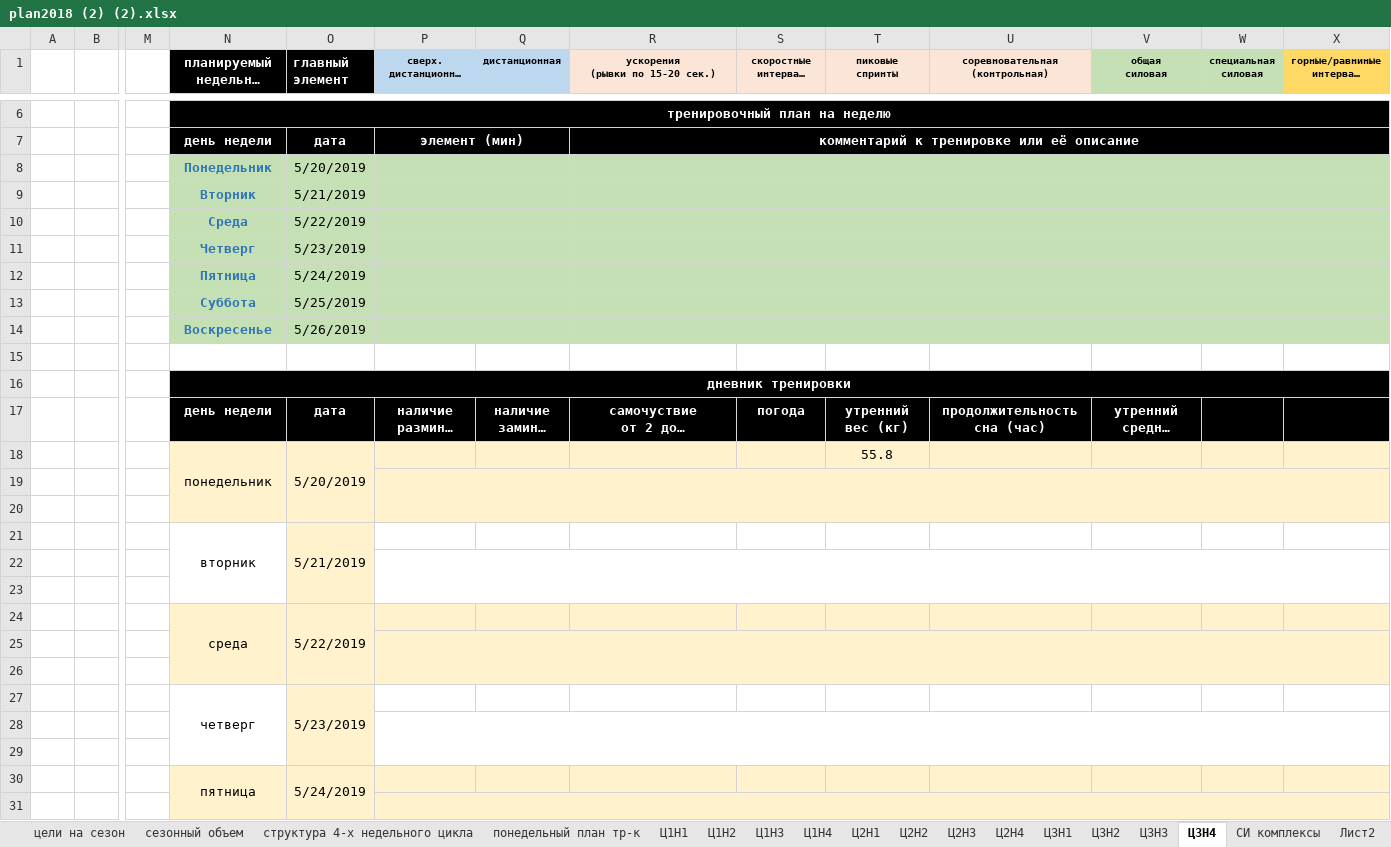
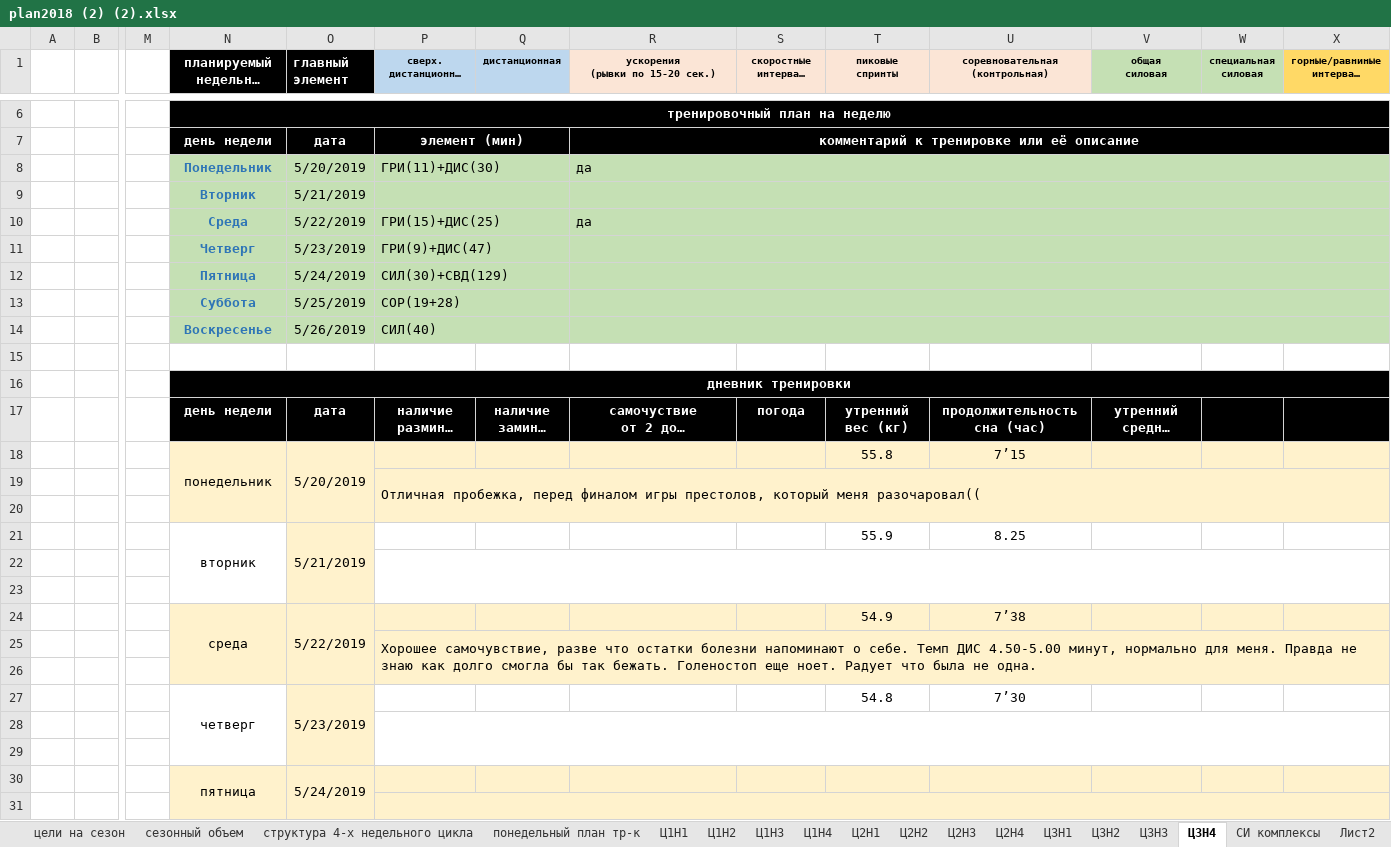
Before and after one commit to ElectusLux/SPORT, an Excel workbook: plan2018 (2) (2).xlsx, sheet Ц3Н4, drawn as a sheet; only a part is shown, gaps mark what is left out; long unchanged cells end in …; values as stored, in another font and other column widths than the file's, no borders; removed rows and columns are numbered as before the commit, all else as after; rows hold the shown columns only; the diff names each change by its address in the sheet, - before the commit and + after, or states it on an @@ line.

```diff
--- a/plan2018 (2) (2).xlsx (sheet Ц3Н4)
+++ b/plan2018 (2) (2).xlsx (sheet Ц3Н4)
-P8: (empty)
+P8: ГРИ(11)+ДИС(30)
-R8 (ускорения (рывки по 15-20 сек.)): (empty)
+R8 (ускорения (рывки по 15-20 сек.)): да
-P10: (empty)
+P10: ГРИ(15)+ДИС(25)
-R10 (ускорения (рывки по 15-20 сек.)): (empty)
+R10 (ускорения (рывки по 15-20 сек.)): да
-P11: (empty)
+P11: ГРИ(9)+ДИС(47)
-P12: (empty)
+P12: СИЛ(30)+СВД(129)
-P13: (empty)
+P13: СОР(19+28)
-P14: (empty)
+P14: СИЛ(40)
-N18:N20 merged
+N18:N20 merged
-O18:O20 merged
+O18:O20 merged
-U18 (соревновательная (контрольная)): (empty)
+U18 (соревновательная (контрольная)): 7’15
+row 19:  |  |  |  |  | Отличная пробежка, перед финалом игры престолов, который меня разочаровал((
+row 20: (empty)
+row 21:  |  |  | вторник | 5/21/2019 |  |  |  |  | 55.9 | 8.25
-N22:N23 fill: #FFF2CC
+N22:N23 fill: none
-P22:X23 fill: #FFF2CC
+P22:X23 fill: none
-row 21:  |  |  | вторник | 5/21/2019
+row 24:  |  |  | среда | 5/22/2019 |  |  |  |  | 54.9 | 7’38
+row 25:  |  |  |  |  | Хорошее самочувствие, разве что остатки болезни напоминают о себе. Темп ДИС 4.50-5.00 минут, нормально для меня. Правда не знаю как долго смогла бы так бежать. Голеностоп еще ноет. Радует что была не одна.
-N26 fill: none
+N26 fill: #FFF2CC
-P26:X26 fill: none
+P26:X26 fill: #FFF2CC
-P22:X23 merged
-row 27: (empty)
+row 27:  |  |  | четверг | 5/23/2019 |  |  |  |  | 54.8 | 7’30
+N27:N29 merged
+O27:O29 merged
-row 24:  |  |  | среда | 5/22/2019
-row 25: (empty)
-row 26: (empty)
-row 27:  |  |  | четверг | 5/23/2019
```
Also changed, not shown: sheet СИ комплексы, sheet Ц3Н3, charts or pictures.
